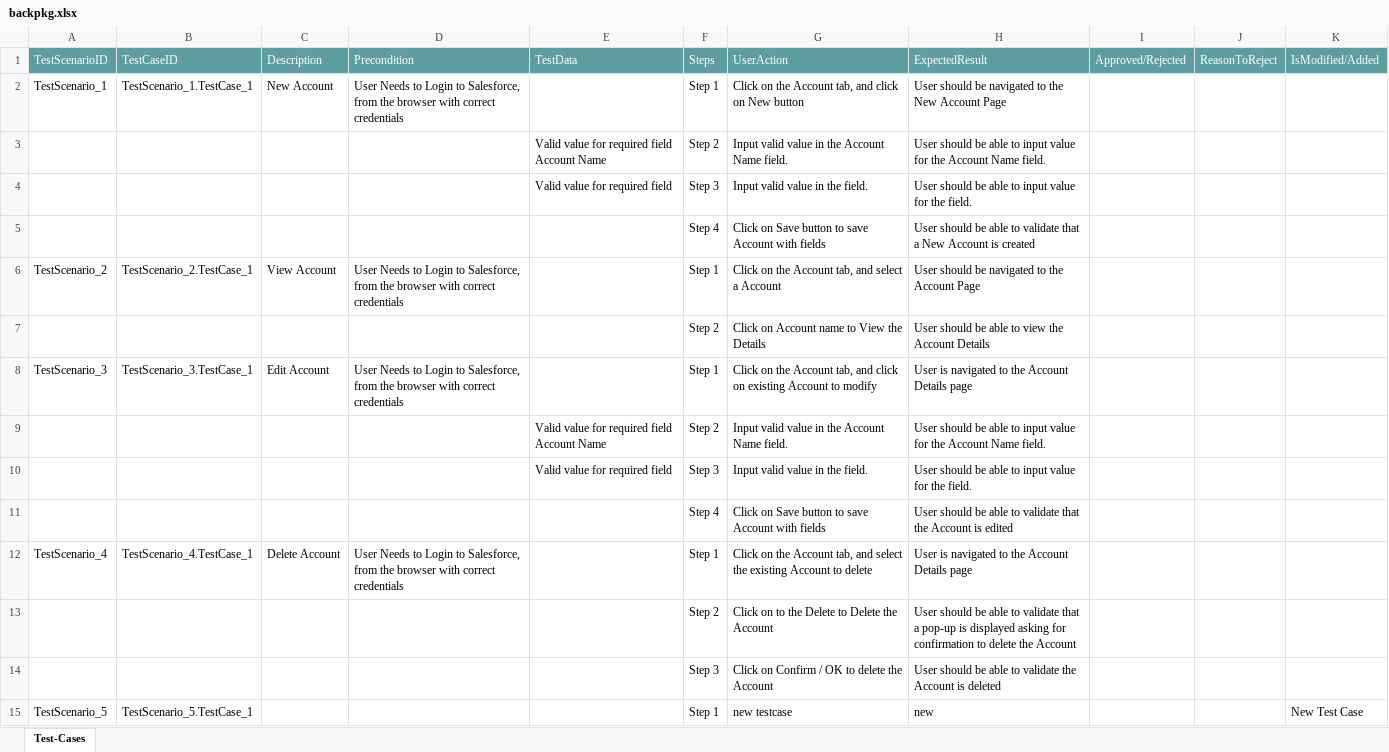
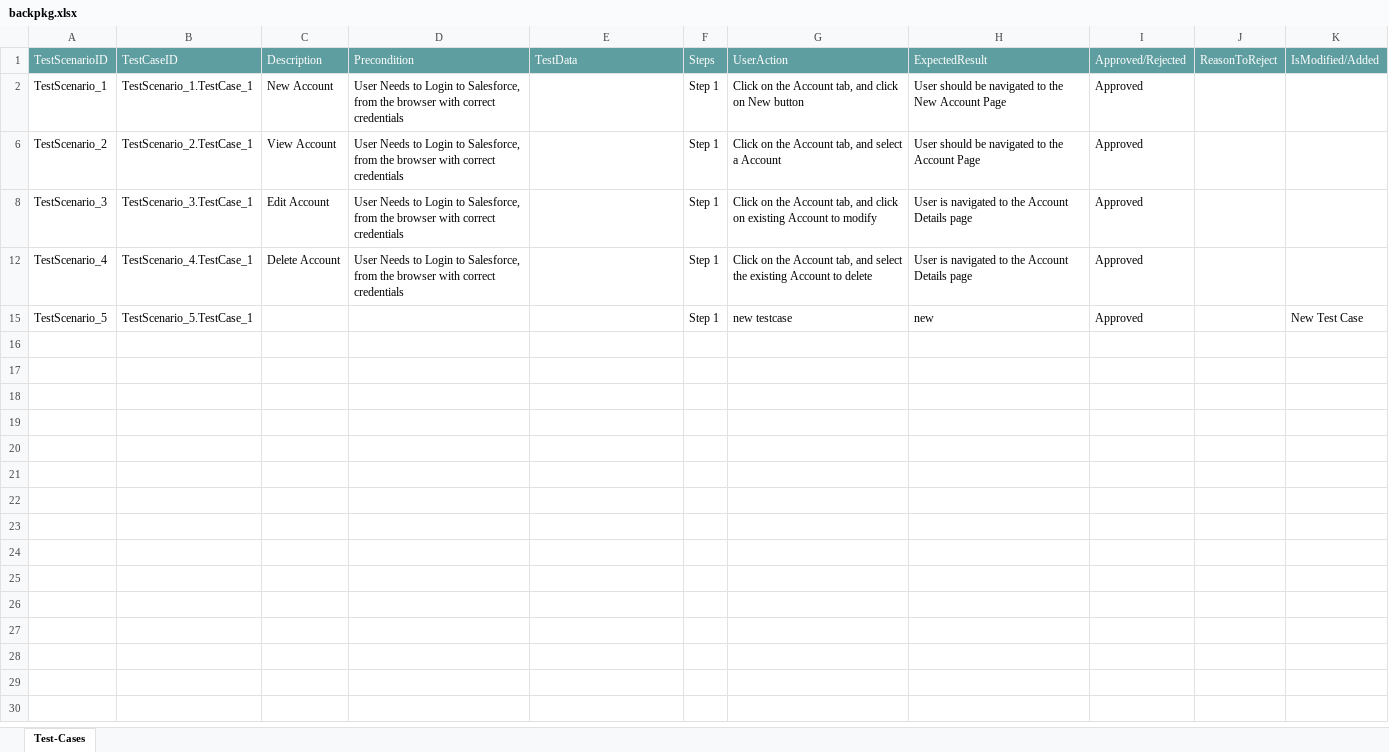
Before and after one commit to ShaikMohamedIrfan/creatieManualTC, an Excel workbook: backpkg.xlsx, sheet Test-Cases, drawn as a sheet; values as stored, in another font and other column widths than the file's, no borders; table styles not drawn; the diff names each change by its address in the sheet, - before the commit and + after, or states it on an @@ line.

Commit message:
Add files via upload

```diff
--- a/backpkg.xlsx (sheet Test-Cases)
+++ b/backpkg.xlsx (sheet Test-Cases)
-I2: (empty)
+I2: Approved
@@ row 3 hidden:  |  |  |  | Valid value for required field Account Name | Step 2 | Input valid value in the Account Name field. | User should be able to input value for the Account Name field. @@
@@ row 4 hidden:  |  |  |  | Valid value for required field | Step 3 | Input valid value in the field. | User should be able to input value for the field. @@
@@ row 5 hidden:  |  |  |  |  | Step 4 | Click on Save button to save Account with fields | User should be able to validate that a New Account is created @@
-I6: (empty)
+I6: Approved
@@ row 7 hidden:  |  |  |  |  | Step 2 | Click on Account name to View the Details | User should be able to view the Account Details @@
-I8: (empty)
+I8: Approved
@@ row 9 hidden:  |  |  |  | Valid value for required field Account Name | Step 2 | Input valid value in the Account Name field. | User should be able to input value for the Account Name field. @@
@@ row 10 hidden:  |  |  |  | Valid value for required field | Step 3 | Input valid value in the field. | User should be able to input value for the field. @@
@@ row 11 hidden:  |  |  |  |  | Step 4 | Click on Save button to save Account with fields | User should be able to validate that the Account is edited @@
-I12: (empty)
+I12: Approved
@@ row 13 hidden:  |  |  |  |  | Step 2 | Click on to the Delete to Delete the Account | User should be able to validate that a pop-up is displayed asking for confirmation to delete the Account @@
@@ row 14 hidden:  |  |  |  |  | Step 3 | Click on Confirm / OK to delete the Account | User should be able to validate the Account is deleted @@
-I15: (empty)
+I15: Approved
```
